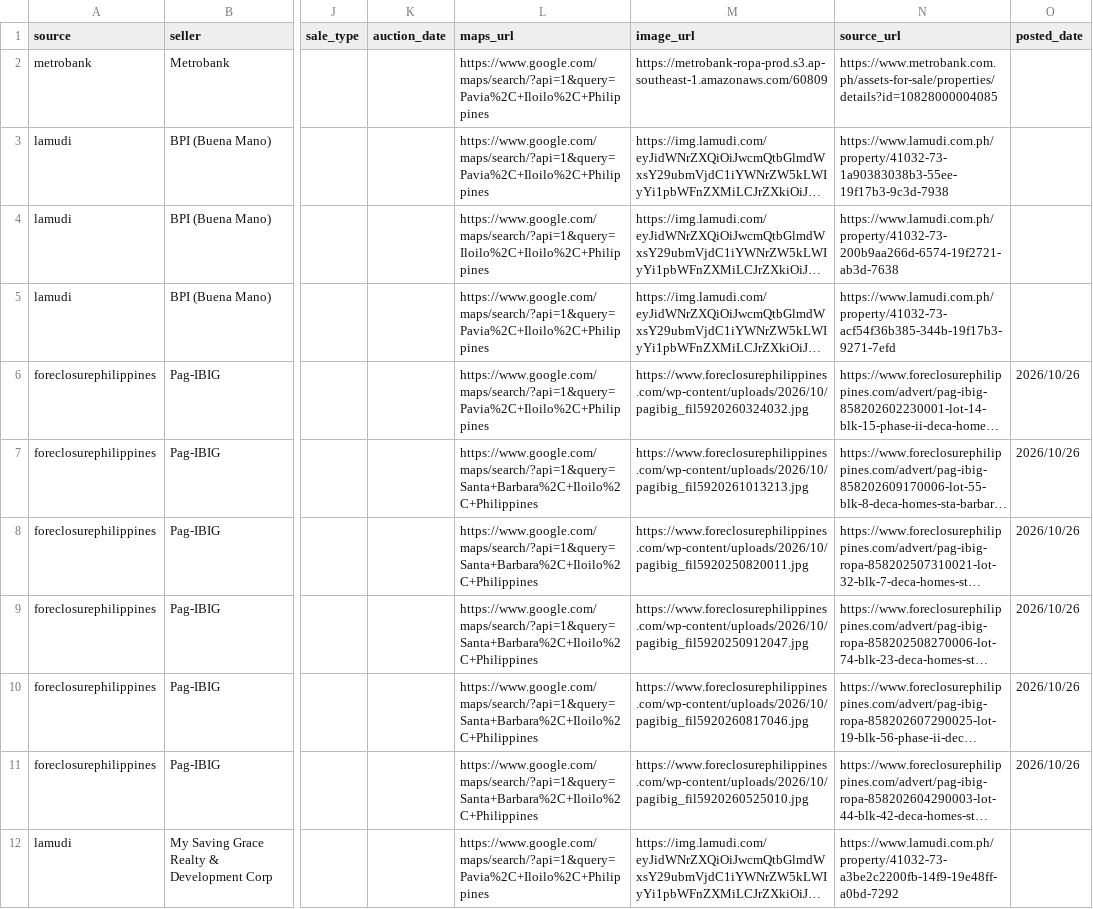
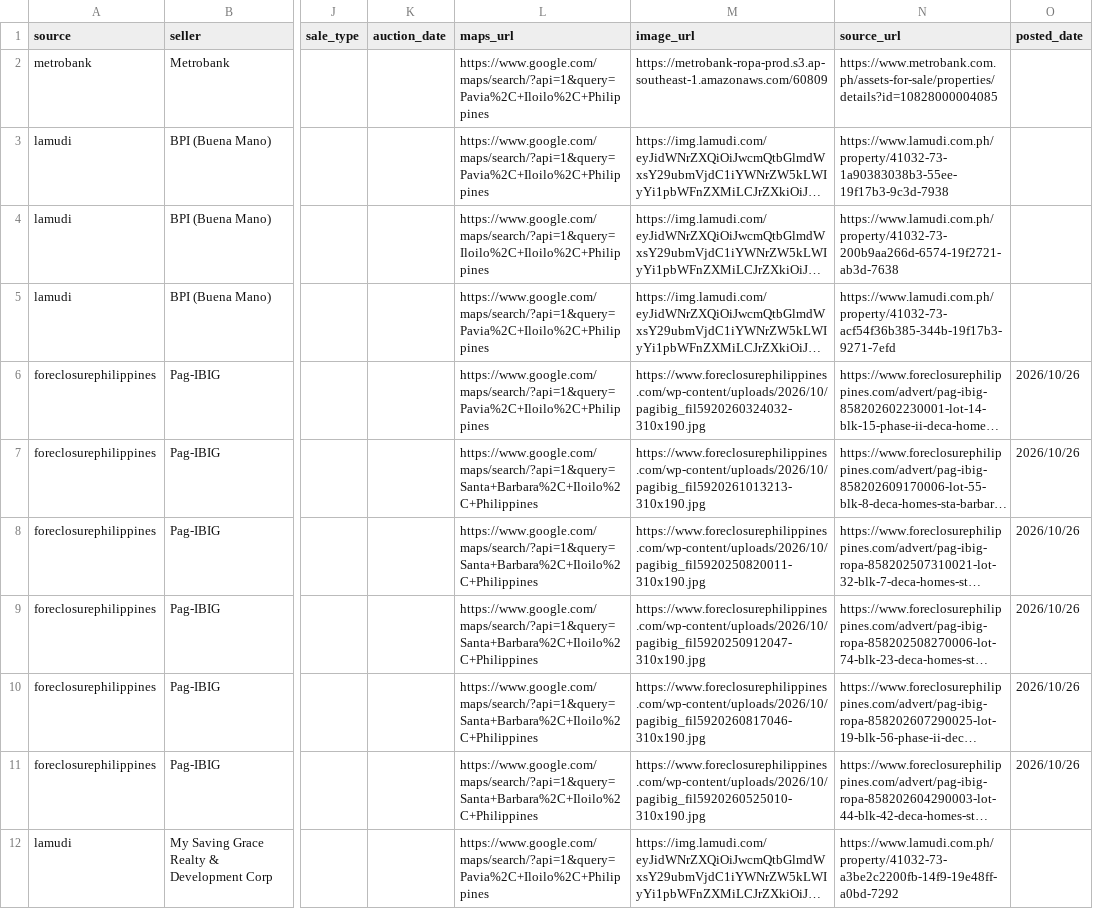
Before and after one commit to AIinterruptor/panay-foreclosure-tracker, a CSV file: docs/data/listings.csv, drawn as a sheet; only a part is shown, gaps mark what is left out; long unchanged cells end in …; the diff covers the shown part only; the diff names each change by its address in the sheet, - before the commit and + after, or states it on an @@ line.

```diff
--- a/docs/data/listings.csv
+++ b/docs/data/listings.csv
-M6 (image_url): https://www.foreclosurephilippines.com/wp-content/uploads/2026/10/pagibig_fil5920260324032.jpg
+M6 (image_url): https://www.foreclosurephilippines.com/wp-content/uploads/2026/10/pagibig_fil5920260324032-310x190.jpg
-M7 (image_url): https://www.foreclosurephilippines.com/wp-content/uploads/2026/10/pagibig_fil5920261013213.jpg
+M7 (image_url): https://www.foreclosurephilippines.com/wp-content/uploads/2026/10/pagibig_fil5920261013213-310x190.jpg
-M8 (image_url): https://www.foreclosurephilippines.com/wp-content/uploads/2026/10/pagibig_fil5920250820011.jpg
+M8 (image_url): https://www.foreclosurephilippines.com/wp-content/uploads/2026/10/pagibig_fil5920250820011-310x190.jpg
-M9 (image_url): https://www.foreclosurephilippines.com/wp-content/uploads/2026/10/pagibig_fil5920250912047.jpg
+M9 (image_url): https://www.foreclosurephilippines.com/wp-content/uploads/2026/10/pagibig_fil5920250912047-310x190.jpg
-M10 (image_url): https://www.foreclosurephilippines.com/wp-content/uploads/2026/10/pagibig_fil5920260817046.jpg
+M10 (image_url): https://www.foreclosurephilippines.com/wp-content/uploads/2026/10/pagibig_fil5920260817046-310x190.jpg
-M11 (image_url): https://www.foreclosurephilippines.com/wp-content/uploads/2026/10/pagibig_fil5920260525010.jpg
+M11 (image_url): https://www.foreclosurephilippines.com/wp-content/uploads/2026/10/pagibig_fil5920260525010-310x190.jpg
```
Also changed, not shown: 9 edited cells elsewhere in this file, 2 other files.
